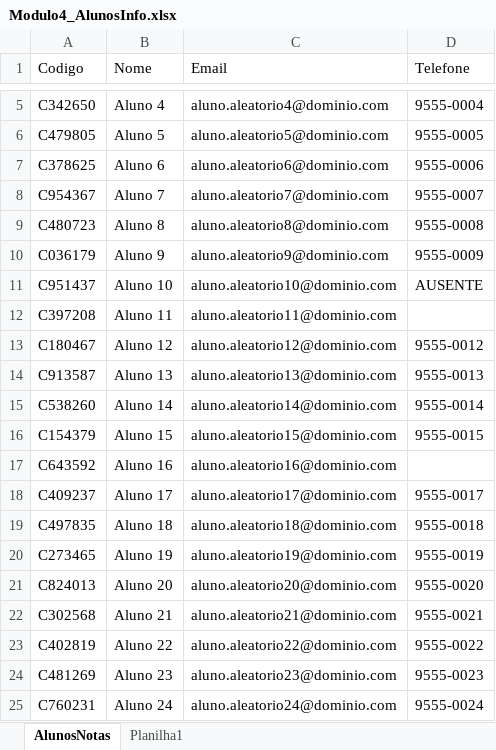
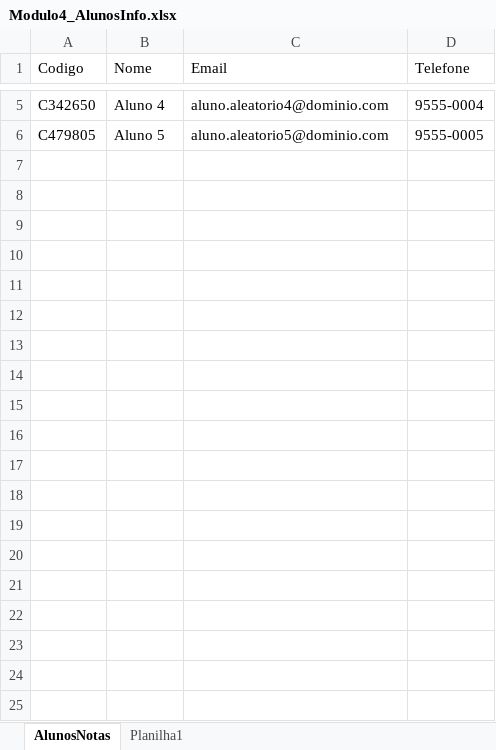
Before and after one commit to btebaldi/Nivelamento_R, an Excel workbook: databases/Modulo4_AlunosInfo.xlsx, sheet AlunosNotas, drawn as a sheet; only a part is shown, gaps mark what is left out; values as stored, in another font and other column widths than the file's, no borders; the diff covers the shown part only; the diff names each change by its address in the sheet, - before the commit and + after, or states it on an @@ line.

```diff
--- a/databases/Modulo4_AlunosInfo.xlsx (sheet AlunosNotas)
+++ b/databases/Modulo4_AlunosInfo.xlsx (sheet AlunosNotas)
-row 7: C378625 | Aluno 6 | aluno.aleatorio6@dominio.com | 9555-0006
-row 8: C954367 | Aluno 7 | aluno.aleatorio7@dominio.com | 9555-0007
-row 9: C480723 | Aluno 8 | aluno.aleatorio8@dominio.com | 9555-0008
-row 10: C036179 | Aluno 9 | aluno.aleatorio9@dominio.com | 9555-0009
-row 11: C951437 | Aluno 10 | aluno.aleatorio10@dominio.com | AUSENTE
-row 12: C397208 | Aluno 11 | aluno.aleatorio11@dominio.com
-row 13: C180467 | Aluno 12 | aluno.aleatorio12@dominio.com | 9555-0012
-row 14: C913587 | Aluno 13 | aluno.aleatorio13@dominio.com | 9555-0013
-row 15: C538260 | Aluno 14 | aluno.aleatorio14@dominio.com | 9555-0014
-row 16: C154379 | Aluno 15 | aluno.aleatorio15@dominio.com | 9555-0015
-row 17: C643592 | Aluno 16 | aluno.aleatorio16@dominio.com
-row 18: C409237 | Aluno 17 | aluno.aleatorio17@dominio.com | 9555-0017
-row 19: C497835 | Aluno 18 | aluno.aleatorio18@dominio.com | 9555-0018
-row 20: C273465 | Aluno 19 | aluno.aleatorio19@dominio.com | 9555-0019
-row 21: C824013 | Aluno 20 | aluno.aleatorio20@dominio.com | 9555-0020
-row 22: C302568 | Aluno 21 | aluno.aleatorio21@dominio.com | 9555-0021
-row 23: C402819 | Aluno 22 | aluno.aleatorio22@dominio.com | 9555-0022
-row 24: C481269 | Aluno 23 | aluno.aleatorio23@dominio.com | 9555-0023
-row 25: C760231 | Aluno 24 | aluno.aleatorio24@dominio.com | 9555-0024
```
Also changed, not shown: 26 removed rows elsewhere in this sheet, 18 other files.
